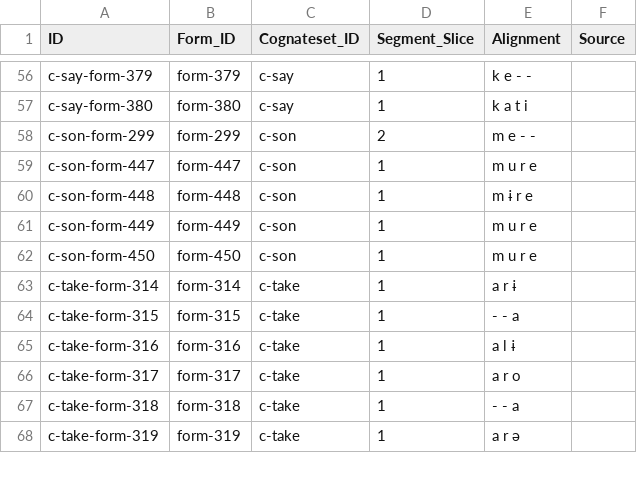
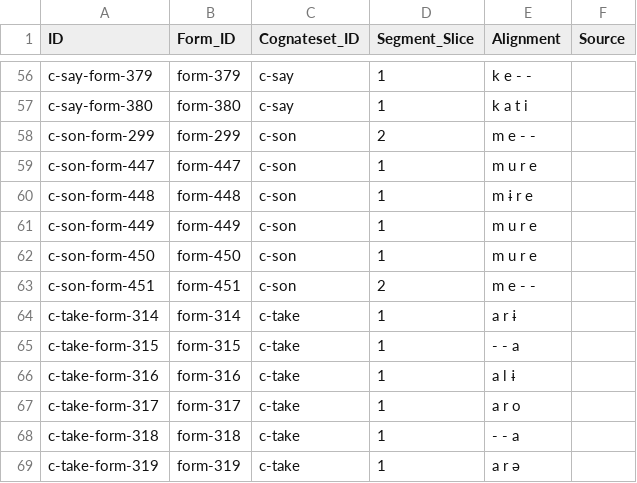
Before and after one commit to fmatter/TuCaLex, a CSV file: cldf/cognates.csv, drawn as a sheet; only a part is shown, gaps mark what is left out.

Commit message:
bakairi form

```diff
--- a/cldf/cognates.csv
+++ b/cldf/cognates.csv
@@ -62,2 +62,3 @@ c-son-form-449,form-449,c-son,1,m u r e,
 c-son-form-450,form-450,c-son,1,m u r e,
+c-son-form-451,form-451,c-son,2,m e - -,
 c-take-form-314,form-314,c-take,1,a r ɨ,
```
Also changed, not shown: 2 other files.
